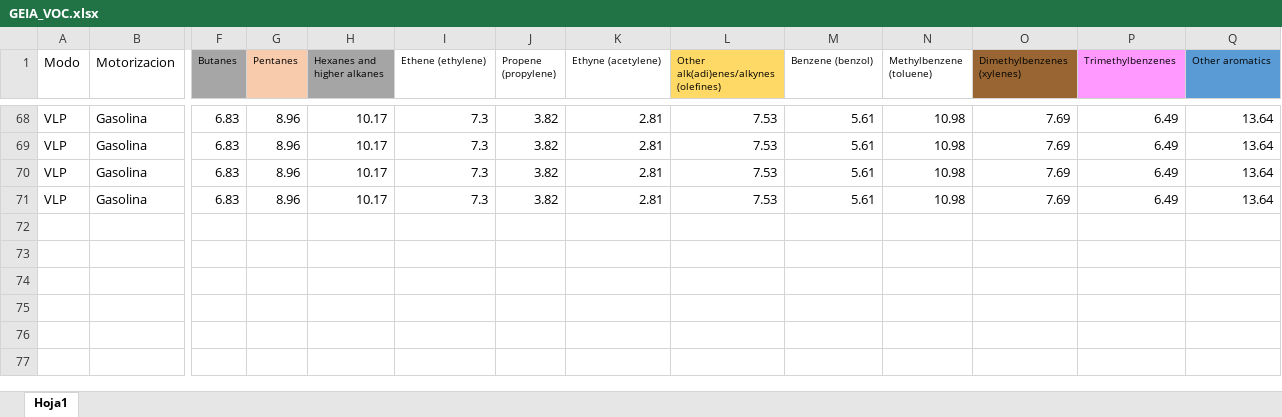
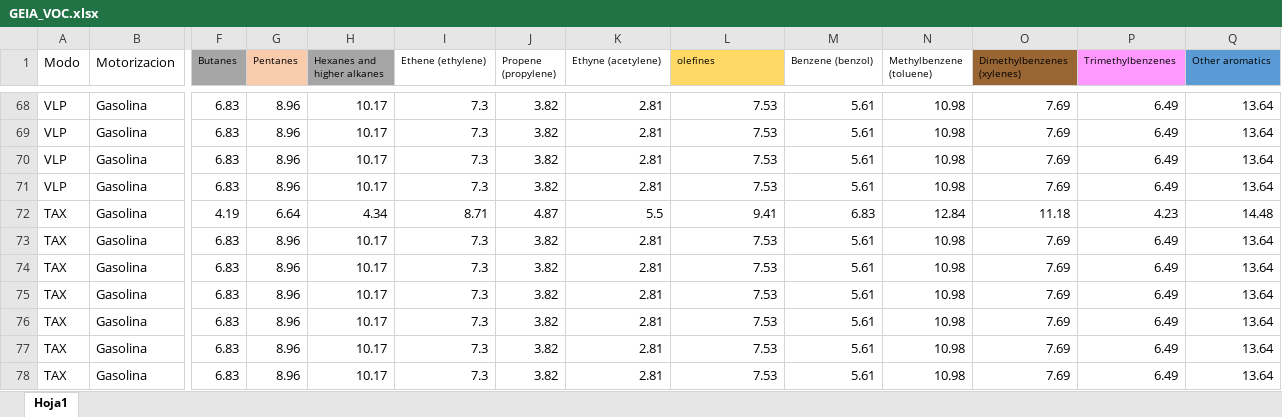
Before and after one commit to Ignvz/copert_5, an Excel workbook: input/GEIA_VOC.xlsx, sheet Hoja1, drawn as a sheet; only a part is shown, gaps mark what is left out; values as stored, in another font and other column widths than the file's, no borders; rows hold the shown columns only; the diff names each change by its address in the sheet, - before the commit and + after, or states it on an @@ line.

```diff
--- a/input/GEIA_VOC.xlsx (sheet Hoja1)
+++ b/input/GEIA_VOC.xlsx (sheet Hoja1)
-L1: Other alk(adi)enes/alkynes (olefines)
+L1: olefines
+row 72: TAX | Gasolina | 4.19 | 6.64 | 4.34 | 8.71 | 4.87 | 5.5 | 9.41 | 6.83 | 12.84 | 11.18 | 4.23 | 14.48
+row 73: TAX | Gasolina | 6.83 | 8.96 | 10.17 | 7.3 | 3.82 | 2.81 | 7.53 | 5.61 | 10.98 | 7.69 | 6.49 | 13.64
+row 74: TAX | Gasolina | 6.83 | 8.96 | 10.17 | 7.3 | 3.82 | 2.81 | 7.53 | 5.61 | 10.98 | 7.69 | 6.49 | 13.64
+row 75: TAX | Gasolina | 6.83 | 8.96 | 10.17 | 7.3 | 3.82 | 2.81 | 7.53 | 5.61 | 10.98 | 7.69 | 6.49 | 13.64
+row 76: TAX | Gasolina | 6.83 | 8.96 | 10.17 | 7.3 | 3.82 | 2.81 | 7.53 | 5.61 | 10.98 | 7.69 | 6.49 | 13.64
+row 77: TAX | Gasolina | 6.83 | 8.96 | 10.17 | 7.3 | 3.82 | 2.81 | 7.53 | 5.61 | 10.98 | 7.69 | 6.49 | 13.64
+row 78: TAX | Gasolina | 6.83 | 8.96 | 10.17 | 7.3 | 3.82 | 2.81 | 7.53 | 5.61 | 10.98 | 7.69 | 6.49 | 13.64
```
Also changed, not shown: 9 other files.
